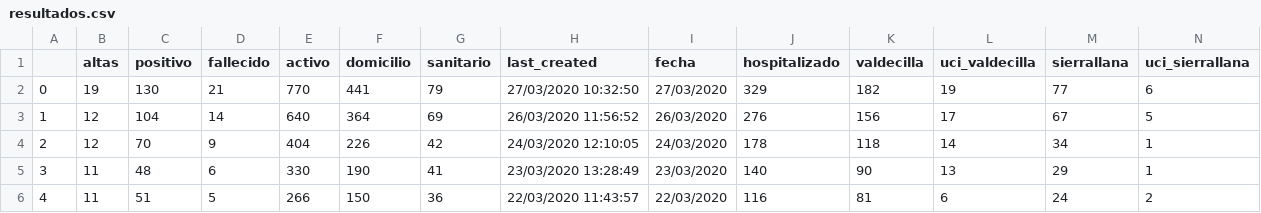
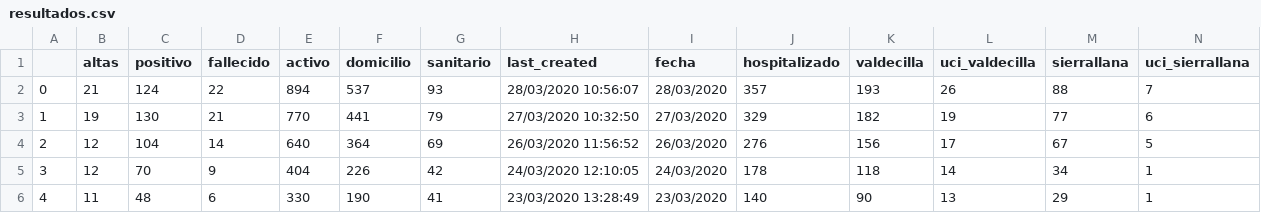
Before and after one commit to okaberocks/covid19-cantabria, a CSV file: resultados.csv, drawn as a sheet; only a part is shown; removed rows and columns are numbered as before the commit, all else as after; rows hold the shown columns only; the diff names each change by its address in the sheet, - before the commit and + after, or states it on an @@ line.

```diff
--- a/resultados.csv
+++ b/resultados.csv
+row 2: 0 | 21 | 124 | 22 | 894 | 537 | 93 | 28/03/2020 10:56:07 | 28/03/2020 | 357 | 193 | 26 | 88 | 7
-A3: 0
+A3: 1
-A4: 1
+A4: 2
-A5: 2
+A5: 3
-A6: 3
+A6: 4
-row 6: 4 | 11 | 51 | 5 | 266 | 150 | 36 | 22/03/2020 11:43:57 | 22/03/2020 | 116 | 81 | 6 | 24 | 2
```
Also changed, not shown: 3 other files.
